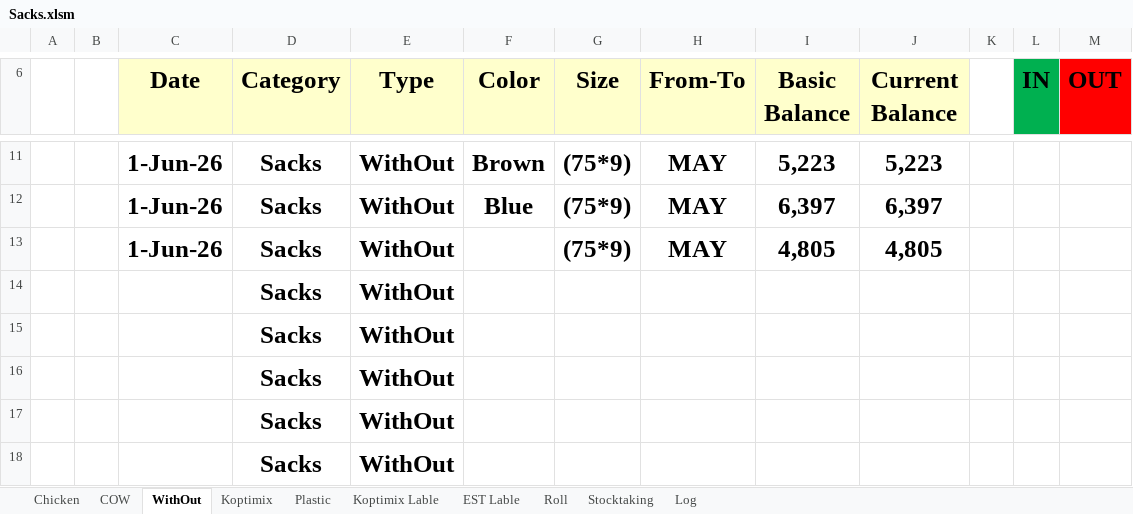
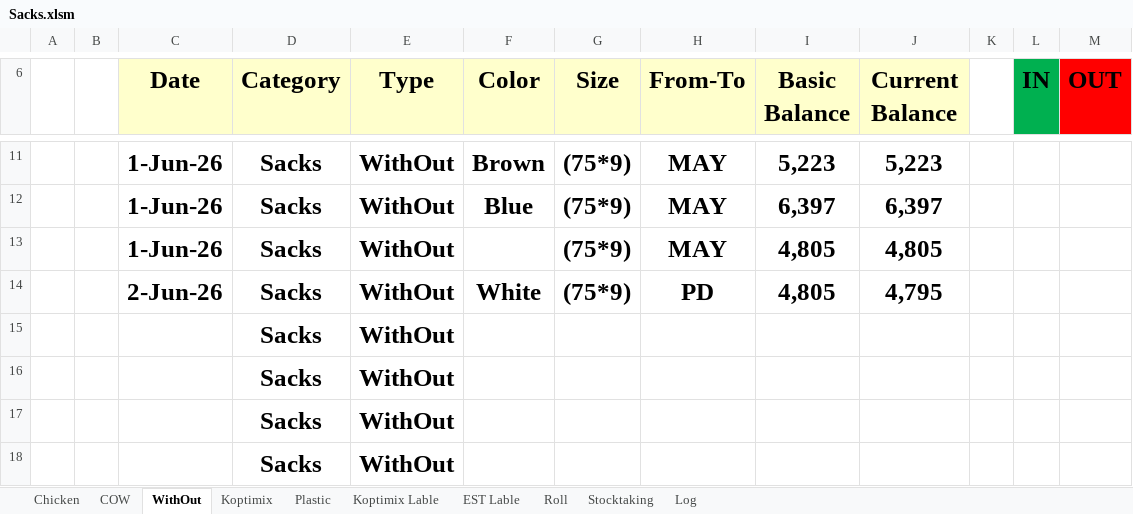
Before and after one commit to Hamzakafeh/est-ims, an Excel workbook: zones/zone3/2026/06-June/Sacks.xlsm, sheet WithOut, drawn as a sheet; only a part is shown, gaps mark what is left out; values as stored, in another font and other column widths than the file's, no borders; conditional formats not drawn; removed rows and columns are numbered as before the commit, all else as after; the diff names each change by its address in the sheet, - before the commit and + after, or states it on an @@ line.

```diff
--- a/zones/zone3/2026/06-June/Sacks.xlsm (sheet WithOut)
+++ b/zones/zone3/2026/06-June/Sacks.xlsm (sheet WithOut)
-row 14:  |  |  | Sacks | WithOut
+row 14:  |  | 2-Jun-26 | Sacks | WithOut | White | (75*9) | PD | 4,805 | 4,795
```
Also changed, not shown: sheet Log, sheet Plastic, sheet Roll, sheet Stocktaking, sheet COW, sheet Chicken.
